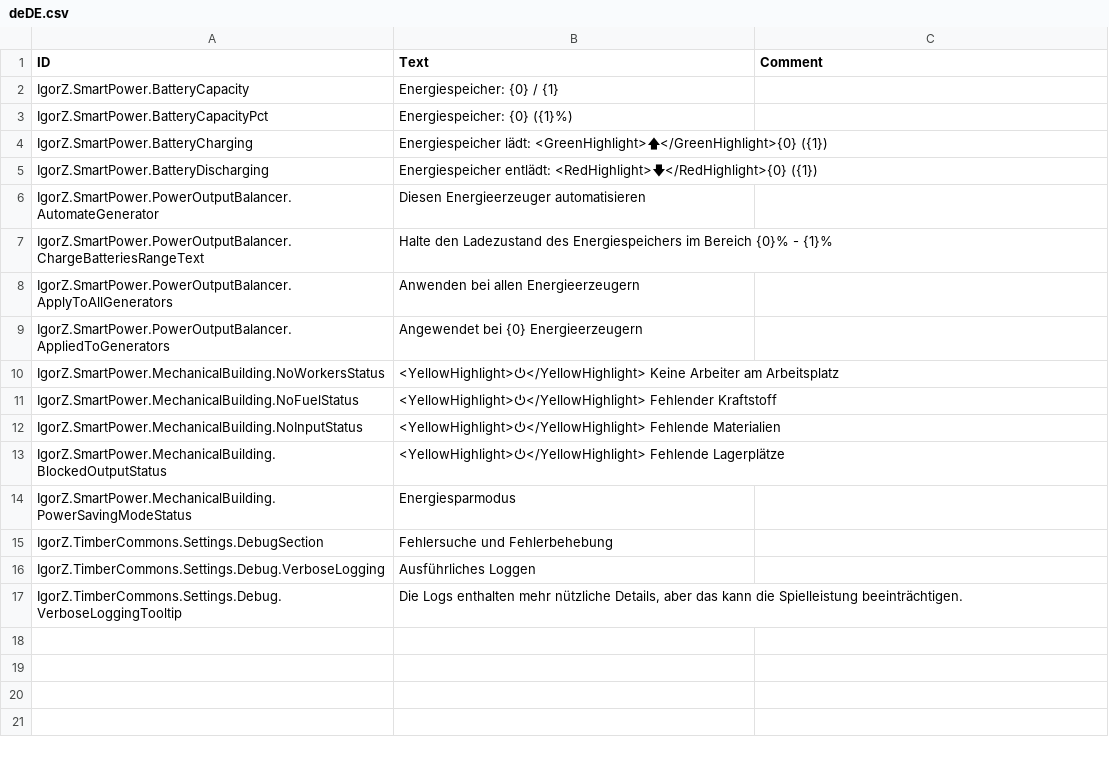
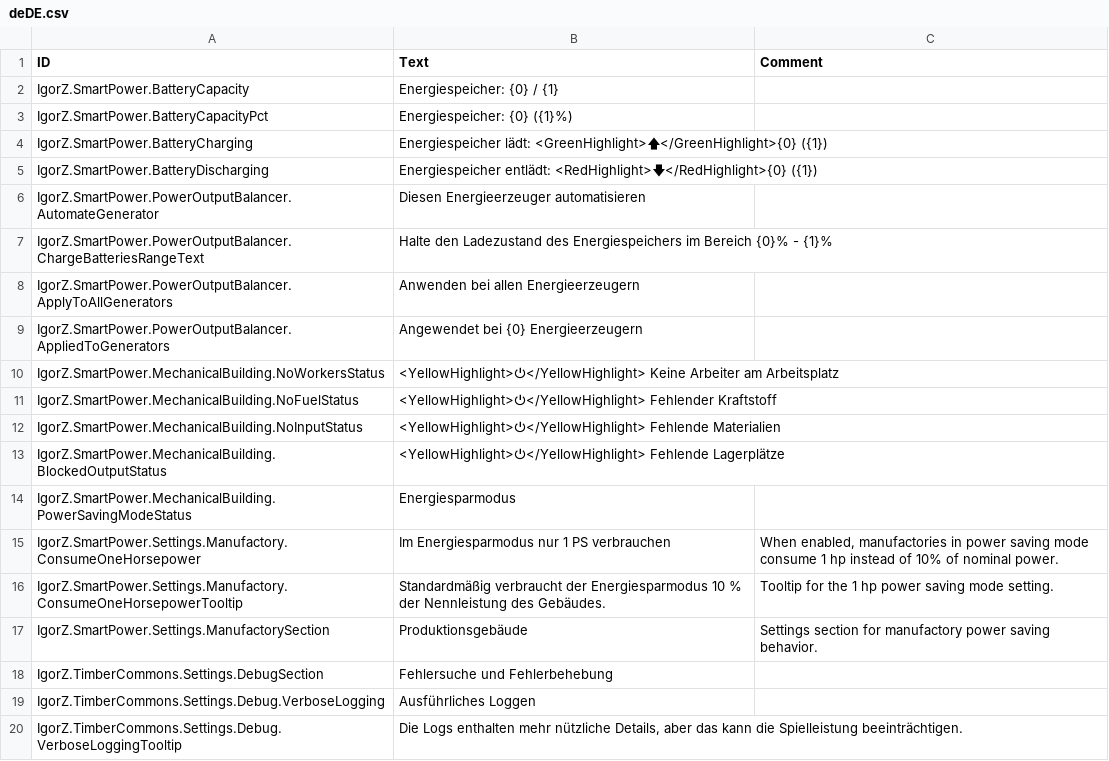
Before and after one commit to ihsoft/TimberbornMods, a CSV file: ModsUnityProject/Assets/Mods/SmartPower/Data/Localizations/deDE.csv, drawn as a sheet.

```diff
--- a/ModsUnityProject/Assets/Mods/SmartPower/Data/Localizations/deDE.csv
+++ b/ModsUnityProject/Assets/Mods/SmartPower/Data/Localizations/deDE.csv
@@ -14,2 +14,5 @@ IgorZ.SmartPower.MechanicalBuilding.BlockedOutputStatus,<YellowHighlight>⏻</Ye
 IgorZ.SmartPower.MechanicalBuilding.PowerSavingModeStatus,Energiesparmodus,
+IgorZ.SmartPower.Settings.Manufactory.ConsumeOneHorsepower,"Im Energiesparmodus nur 1 PS verbrauchen","When enabled, manufactories in power saving mode consume 1 hp instead of 10% of nominal power."
+IgorZ.SmartPower.Settings.Manufactory.ConsumeOneHorsepowerTooltip,"Standardmäßig verbraucht der Energiesparmodus 10 % der Nennleistung des Gebäudes.","Tooltip for the 1 hp power saving mode setting."
+IgorZ.SmartPower.Settings.ManufactorySection,"Produktionsgebäude","Settings section for manufactory power saving behavior."
 IgorZ.TimberCommons.Settings.DebugSection,Fehlersuche und Fehlerbehebung,
```
Also changed, not shown: ModsUnityProject/Assets/Mods/SmartPower/Data/Localizations/enUS.csv, ModsUnityProject/Assets/Mods/SmartPower/Data/Localizations/frFR.csv, 12 other files.
